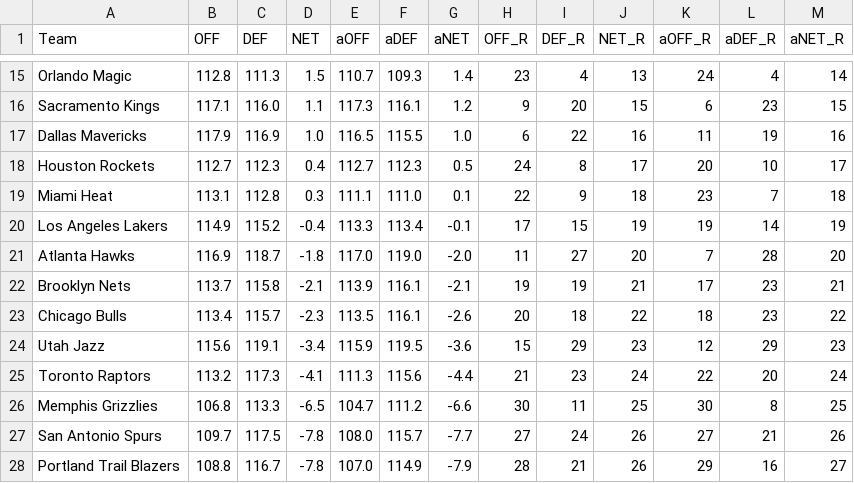
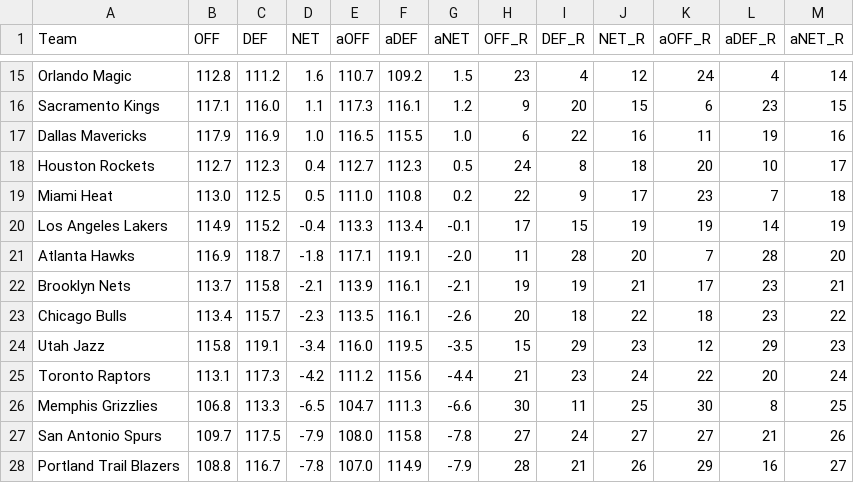
Before and after one commit to sravanpannala/csv, a CSV file: NBA_Adj_Ratings_2023_2024.csv, drawn as a sheet; only a part is shown, gaps mark what is left out; the diff covers the shown part only; the diff names each change by its address in the sheet, - before the commit and + after, or states it on an @@ line.

```diff
--- a/NBA_Adj_Ratings_2023_2024.csv
+++ b/NBA_Adj_Ratings_2023_2024.csv
-C15 (DEF): 111.3
+C15 (DEF): 111.2
-D15 (NET): 1.5
+D15 (NET): 1.6
-F15 (aDEF): 109.3
+F15 (aDEF): 109.2
-G15 (aNET): 1.4
+G15 (aNET): 1.5
-J15 (NET_R): 13
+J15 (NET_R): 12
-J18 (NET_R): 17
+J18 (NET_R): 18
-B19 (OFF): 113.1
+B19 (OFF): 113.0
-C19 (DEF): 112.8
+C19 (DEF): 112.5
-D19 (NET): 0.3
+D19 (NET): 0.5
-E19 (aOFF): 111.1
+E19 (aOFF): 111.0
-F19 (aDEF): 111.0
+F19 (aDEF): 110.8
-G19 (aNET): 0.1
+G19 (aNET): 0.2
-J19 (NET_R): 18
+J19 (NET_R): 17
-E21 (aOFF): 117.0
+E21 (aOFF): 117.1
-F21 (aDEF): 119.0
+F21 (aDEF): 119.1
-I21 (DEF_R): 27
+I21 (DEF_R): 28
-B24 (OFF): 115.6
+B24 (OFF): 115.8
-E24 (aOFF): 115.9
+E24 (aOFF): 116.0
-G24 (aNET): -3.6
+G24 (aNET): -3.5
-B25 (OFF): 113.2
+B25 (OFF): 113.1
-D25 (NET): -4.1
+D25 (NET): -4.2
-E25 (aOFF): 111.3
+E25 (aOFF): 111.2
-F26 (aDEF): 111.2
+F26 (aDEF): 111.3
-D27 (NET): -7.8
+D27 (NET): -7.9
-F27 (aDEF): 115.7
+F27 (aDEF): 115.8
-G27 (aNET): -7.7
+G27 (aNET): -7.8
-J27 (NET_R): 26
+J27 (NET_R): 27
```
Also changed, not shown: 46 edited cells elsewhere in this file, NBA_Shot_Quality_V2.csv.
